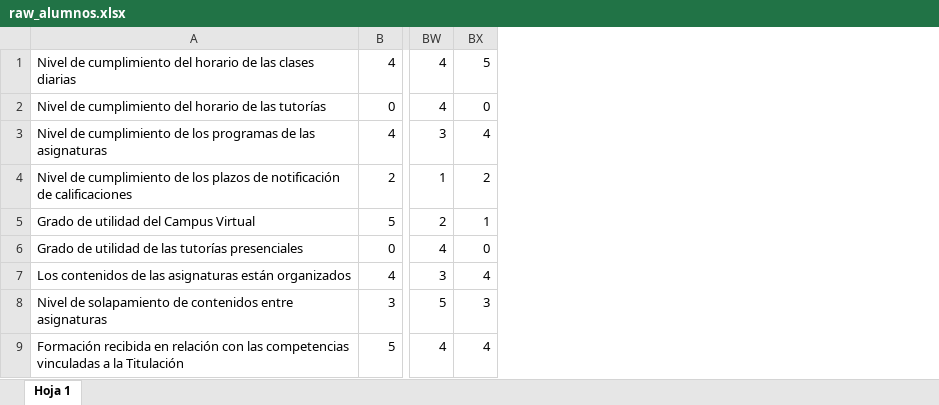
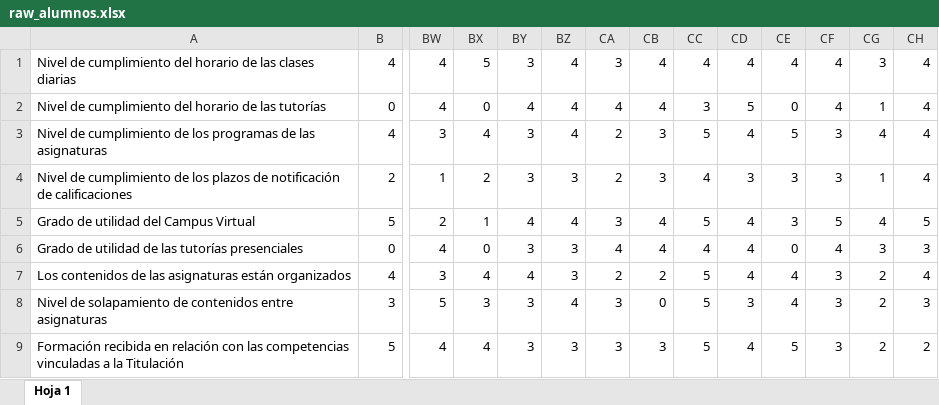
Before and after one commit to hhassan1/Encuestas-DG-2016-17, an Excel workbook: raw_alumnos.xlsx, sheet Hoja 1, drawn as a sheet; only a part is shown, gaps mark what is left out; values as stored, in another font and other column widths than the file's, no borders; the diff names each change by its address in the sheet, - before the commit and + after, or states it on an @@ line.

```diff
--- a/raw_alumnos.xlsx (sheet Hoja 1)
+++ b/raw_alumnos.xlsx (sheet Hoja 1)
+column BY, rows 1-9: 3 | 4 | 3 | 3 | 4 | 3 | 4 | 3 | 3
+column BZ, rows 1-9: 4 | 4 | 4 | 3 | 4 | 3 | 3 | 4 | 3
+column CA, rows 1-9: 3 | 4 | 2 | 2 | 3 | 4 | 2 | 3 | 3
+column CB, rows 1-9: 4 | 4 | 3 | 3 | 4 | 4 | 2 | 0 | 3
+column CC, rows 1-9: 4 | 3 | 5 | 4 | 5 | 4 | 5 | 5 | 5
+column CD, rows 1-9: 4 | 5 | 4 | 3 | 4 | 4 | 4 | 3 | 4
+column CE, rows 1-9: 4 | 0 | 5 | 3 | 3 | 0 | 4 | 4 | 5
+column CF, rows 1-9: 4 | 4 | 3 | 3 | 5 | 4 | 3 | 3 | 3
+column CG, rows 1-9: 3 | 1 | 4 | 1 | 4 | 3 | 2 | 2 | 2
+column CH, rows 1-9: 4 | 4 | 4 | 4 | 5 | 3 | 4 | 3 | 2
```
Also changed, not shown: 9 other files.
